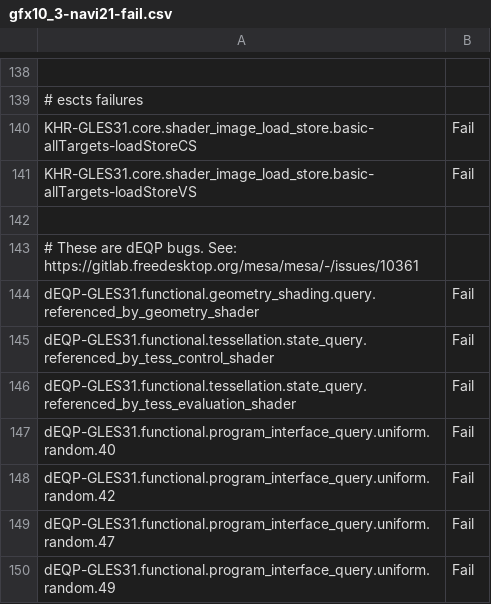
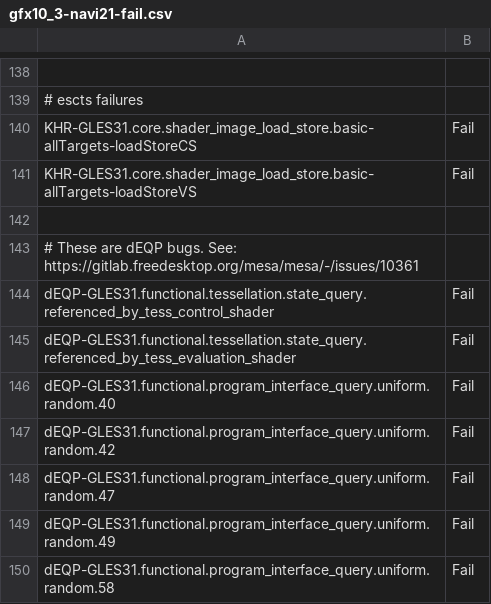
Before and after one commit to joshuaswarren/mesa-1, a CSV file: src/gallium/drivers/radeonsi/ci/gfx10_3-navi21-fail.csv, drawn as a sheet; only a part is shown, gaps mark what is left out; the shorter side is filled out with more unchanged rows; the diff names each change by its address in the sheet, - before the commit and + after, or states it on an @@ line.

```diff
--- a/src/gallium/drivers/radeonsi/ci/gfx10_3-navi21-fail.csv
+++ b/src/gallium/drivers/radeonsi/ci/gfx10_3-navi21-fail.csv
-row 144: dEQP-GLES31.functional.geometry_shading.query.referenced_by_geometry_shader | Fail
```
Also changed, not shown: src/gallium/drivers/radeonsi/ci/gfx11-gfx1100-fail.csv, src/gallium/drivers/radeonsi/ci/radeonsi-flakes.csv.
